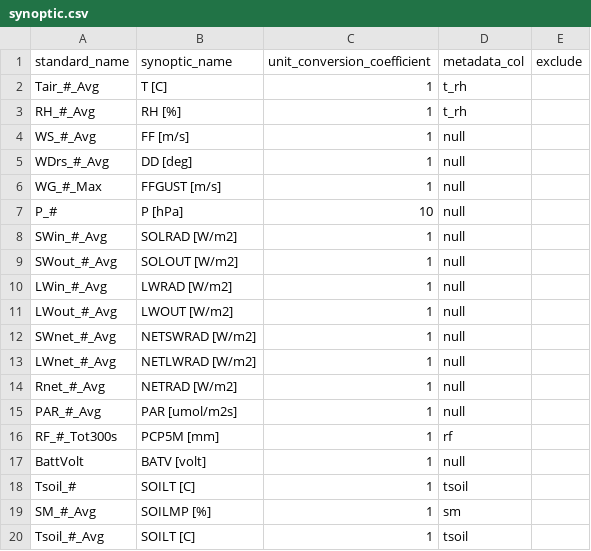
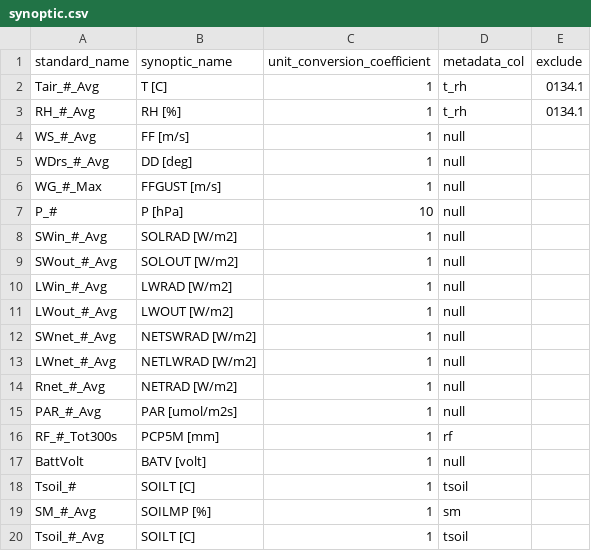
Before and after one commit to HCDP/loggernet_station_data, a CSV file: csv_data/synoptic/synoptic.csv, drawn as a sheet.

Commit message:
add 0134.1 to Tair and RH exclude
Tair_1 and RH_1 are reading -99.999

```diff
--- a/csv_data/synoptic/synoptic.csv
+++ b/csv_data/synoptic/synoptic.csv
@@ -1,4 +1,4 @@
 standard_name,synoptic_name,unit_conversion_coefficient,metadata_col,exclude
-Tair_#_Avg,T [C],1,t_rh,
-RH_#_Avg,RH [%],1,t_rh,
+Tair_#_Avg,T [C],1,t_rh,0134.1
+RH_#_Avg,RH [%],1,t_rh,0134.1
 WS_#_Avg,FF [m/s],1,null,
```
